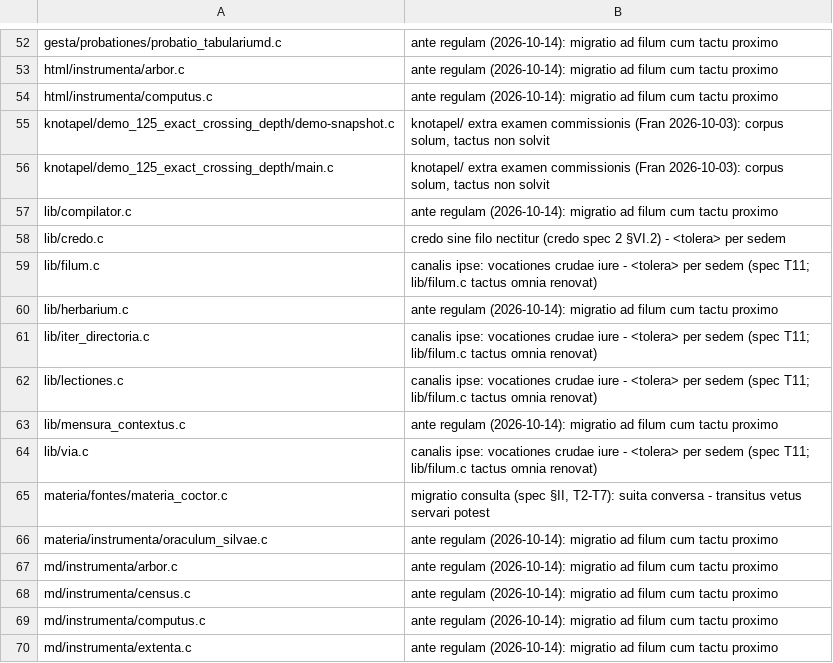
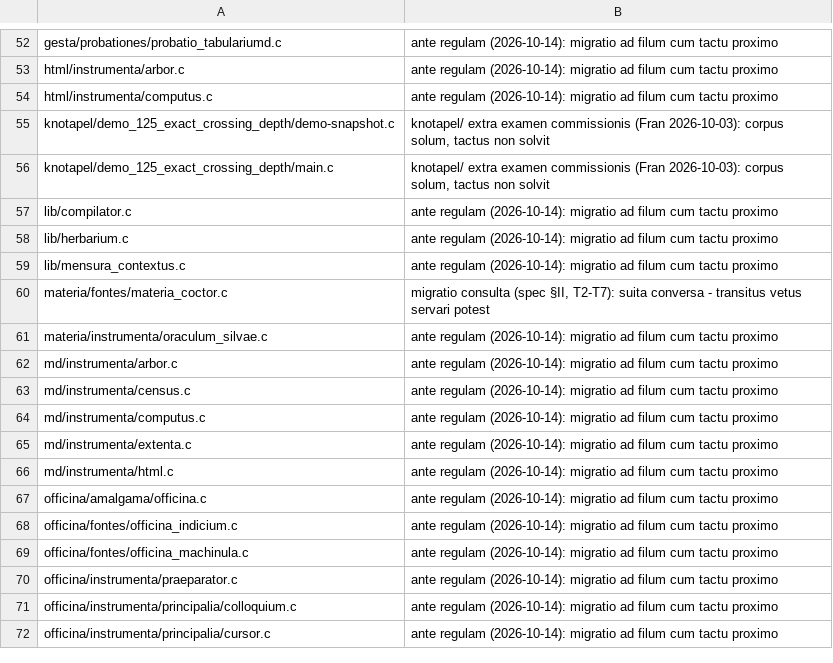
Before and after one commit to farant/rhubarb, a TSV file: silva/probationes/fixa/examinis/canalis_debita.tsv, drawn as a sheet; only a part is shown, gaps mark what is left out; the shorter side is filled out with more unchanged rows.

```diff
--- a/silva/probationes/fixa/examinis/canalis_debita.tsv
+++ b/silva/probationes/fixa/examinis/canalis_debita.tsv
@@ -57,9 +57,4 @@ knotapel/demo_125_exact_crossing_depth/main.c	knotapel/ extra examen commissioni
 lib/compilator.c	ante regulam (2026-10-14): migratio ad filum cum tactu proximo
-lib/credo.c	credo sine filo nectitur (credo spec 2 §VI.2) - <tolera> per sedem
-lib/filum.c	canalis ipse: vocationes crudae iure - <tolera> per sedem (spec T11; lib/filum.c tactus omnia renovat)
 lib/herbarium.c	ante regulam (2026-10-14): migratio ad filum cum tactu proximo
-lib/iter_directoria.c	canalis ipse: vocationes crudae iure - <tolera> per sedem (spec T11; lib/filum.c tactus omnia renovat)
-lib/lectiones.c	canalis ipse: vocationes crudae iure - <tolera> per sedem (spec T11; lib/filum.c tactus omnia renovat)
 lib/mensura_contextus.c	ante regulam (2026-10-14): migratio ad filum cum tactu proximo
-lib/via.c	canalis ipse: vocationes crudae iure - <tolera> per sedem (spec T11; lib/filum.c tactus omnia renovat)
 materia/fontes/materia_coctor.c	migratio consulta (spec §II, T2-T7): suita conversa - transitus vetus servari potest
```
Also changed, not shown: 7 other files.
